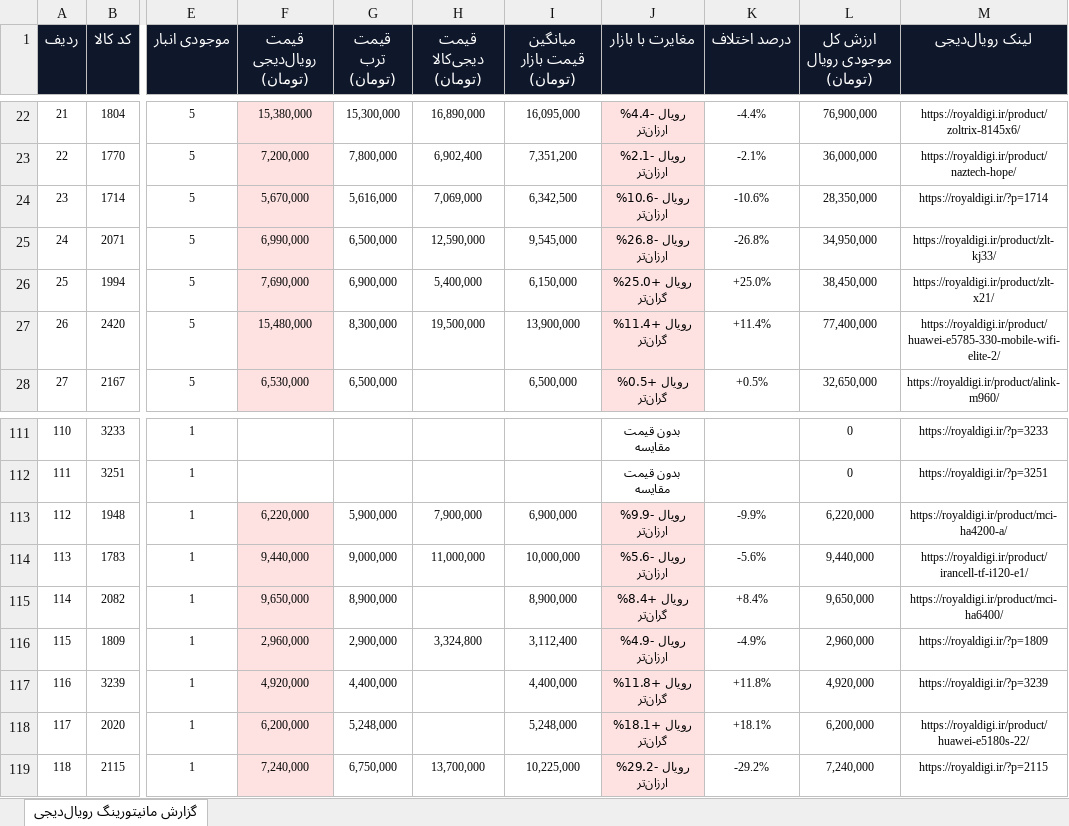
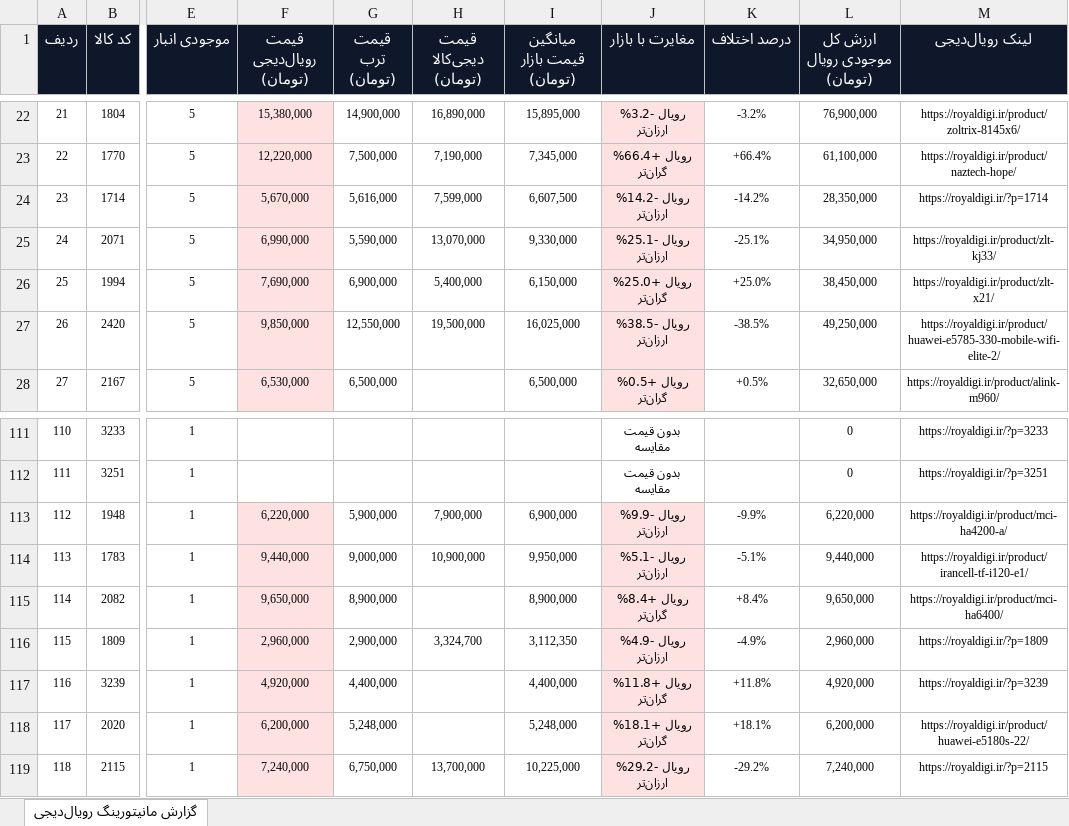
Before and after one commit to pouria-maleki/price-monitor, an Excel workbook: frontend/public/data/گزارش_انبار_قیمت_به_روز.xlsx, sheet گزارش مانیتورینگ رویال‌دیجی, drawn as a sheet; only a part is shown, gaps mark what is left out; values as stored, in another font and other column widths than the file's, no borders; the diff covers the shown part only; the diff names each change by its address in the sheet, - before the commit and + after, or states it on an @@ line.

```diff
--- a/frontend/public/data/گزارش_انبار_قیمت_به_روز.xlsx (sheet گزارش مانیتورینگ رویال‌دیجی)
+++ b/frontend/public/data/گزارش_انبار_قیمت_به_روز.xlsx (sheet گزارش مانیتورینگ رویال‌دیجی)
-G22 (قیمت ترب (تومان)): 15,300,000
+G22 (قیمت ترب (تومان)): 14,900,000
-I22 (میانگین قیمت بازار (تومان)): 16,095,000
+I22 (میانگین قیمت بازار (تومان)): 15,895,000
-J22 (مغایرت با بازار): رویال -4.4% ارزان‌تر
+J22 (مغایرت با بازار): رویال -3.2% ارزان‌تر
-K22 (درصد اختلاف): -4.4%
+K22 (درصد اختلاف): -3.2%
-F23 (قیمت رویال‌دیجی (تومان)): 7,200,000
+F23 (قیمت رویال‌دیجی (تومان)): 12,220,000
-G23 (قیمت ترب (تومان)): 7,800,000
+G23 (قیمت ترب (تومان)): 7,500,000
-H23 (قیمت دیجی‌کالا (تومان)): 6,902,400
+H23 (قیمت دیجی‌کالا (تومان)): 7,190,000
-I23 (میانگین قیمت بازار (تومان)): 7,351,200
+I23 (میانگین قیمت بازار (تومان)): 7,345,000
-J23 (مغایرت با بازار): رویال -2.1% ارزان‌تر
+J23 (مغایرت با بازار): رویال +66.4% گران‌تر
-K23 (درصد اختلاف): -2.1%
+K23 (درصد اختلاف): +66.4%
-L23 (ارزش کل موجودی رویال (تومان)): 36,000,000
+L23 (ارزش کل موجودی رویال (تومان)): 61,100,000
-H24 (قیمت دیجی‌کالا (تومان)): 7,069,000
+H24 (قیمت دیجی‌کالا (تومان)): 7,599,000
-I24 (میانگین قیمت بازار (تومان)): 6,342,500
+I24 (میانگین قیمت بازار (تومان)): 6,607,500
-J24 (مغایرت با بازار): رویال -10.6% ارزان‌تر
+J24 (مغایرت با بازار): رویال -14.2% ارزان‌تر
-K24 (درصد اختلاف): -10.6%
+K24 (درصد اختلاف): -14.2%
-G25 (قیمت ترب (تومان)): 6,500,000
+G25 (قیمت ترب (تومان)): 5,590,000
-H25 (قیمت دیجی‌کالا (تومان)): 12,590,000
+H25 (قیمت دیجی‌کالا (تومان)): 13,070,000
-I25 (میانگین قیمت بازار (تومان)): 9,545,000
+I25 (میانگین قیمت بازار (تومان)): 9,330,000
-J25 (مغایرت با بازار): رویال -26.8% ارزان‌تر
+J25 (مغایرت با بازار): رویال -25.1% ارزان‌تر
-K25 (درصد اختلاف): -26.8%
+K25 (درصد اختلاف): -25.1%
-F27 (قیمت رویال‌دیجی (تومان)): 15,480,000
+F27 (قیمت رویال‌دیجی (تومان)): 9,850,000
-G27 (قیمت ترب (تومان)): 8,300,000
+G27 (قیمت ترب (تومان)): 12,550,000
-I27 (میانگین قیمت بازار (تومان)): 13,900,000
+I27 (میانگین قیمت بازار (تومان)): 16,025,000
-J27 (مغایرت با بازار): رویال +11.4% گران‌تر
+J27 (مغایرت با بازار): رویال -38.5% ارزان‌تر
-K27 (درصد اختلاف): +11.4%
+K27 (درصد اختلاف): -38.5%
-L27 (ارزش کل موجودی رویال (تومان)): 77,400,000
+L27 (ارزش کل موجودی رویال (تومان)): 49,250,000
-H114 (قیمت دیجی‌کالا (تومان)): 11,000,000
+H114 (قیمت دیجی‌کالا (تومان)): 10,900,000
-I114 (میانگین قیمت بازار (تومان)): 10,000,000
+I114 (میانگین قیمت بازار (تومان)): 9,950,000
-J114 (مغایرت با بازار): رویال -5.6% ارزان‌تر
+J114 (مغایرت با بازار): رویال -5.1% ارزان‌تر
-K114 (درصد اختلاف): -5.6%
+K114 (درصد اختلاف): -5.1%
-H116 (قیمت دیجی‌کالا (تومان)): 3,324,800
+H116 (قیمت دیجی‌کالا (تومان)): 3,324,700
-I116 (میانگین قیمت بازار (تومان)): 3,112,400
+I116 (میانگین قیمت بازار (تومان)): 3,112,350
```
Also changed, not shown: 278 edited cells and cell formats elsewhere in this sheet, data/گزارش_انبار_قیمت_به_روز.xlsx, 3 other files.
